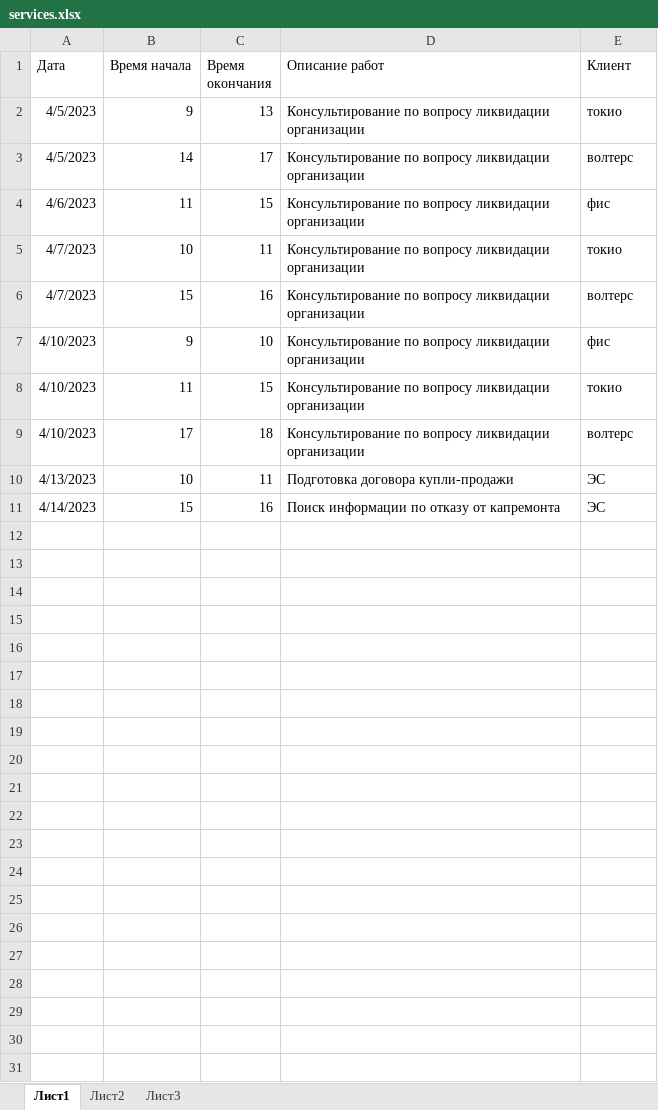
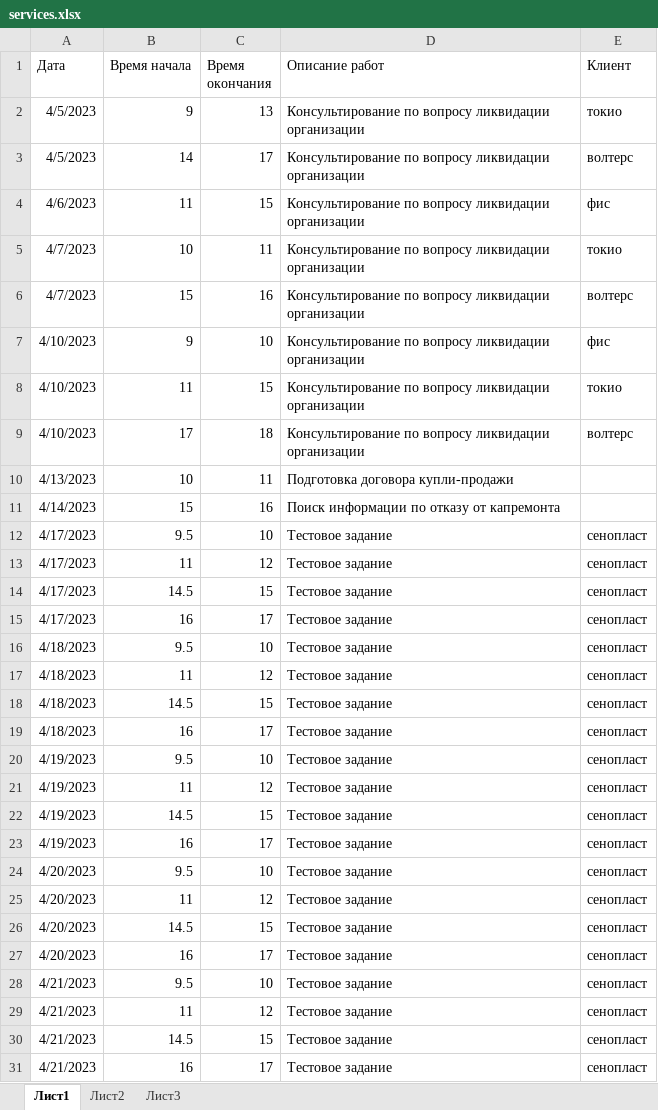
Before and after one commit to KirillLeontyev/timesheet-draft, an Excel workbook: services.xlsx, sheet Лист1, drawn as a sheet; values as stored, in another font and other column widths than the file's, no borders; the diff names each change by its address in the sheet, - before the commit and + after, or states it on an @@ line.

Commit message:
Added excel write module, MVP

```diff
--- a/services.xlsx (sheet Лист1)
+++ b/services.xlsx (sheet Лист1)
-E10:E11 (Клиент): ЭС
+E10:E11 (Клиент): (empty)
+row 12: 4/17/2023 | 9.5 | 10 | Тестовое задание | сенопласт
+row 13: 4/17/2023 | 11 | 12 | Тестовое задание | сенопласт
+row 14: 4/17/2023 | 14.5 | 15 | Тестовое задание | сенопласт
+row 15: 4/17/2023 | 16 | 17 | Тестовое задание | сенопласт
+row 16: 4/18/2023 | 9.5 | 10 | Тестовое задание | сенопласт
+row 17: 4/18/2023 | 11 | 12 | Тестовое задание | сенопласт
+row 18: 4/18/2023 | 14.5 | 15 | Тестовое задание | сенопласт
+row 19: 4/18/2023 | 16 | 17 | Тестовое задание | сенопласт
+row 20: 4/19/2023 | 9.5 | 10 | Тестовое задание | сенопласт
+row 21: 4/19/2023 | 11 | 12 | Тестовое задание | сенопласт
+row 22: 4/19/2023 | 14.5 | 15 | Тестовое задание | сенопласт
+row 23: 4/19/2023 | 16 | 17 | Тестовое задание | сенопласт
+row 24: 4/20/2023 | 9.5 | 10 | Тестовое задание | сенопласт
+row 25: 4/20/2023 | 11 | 12 | Тестовое задание | сенопласт
+row 26: 4/20/2023 | 14.5 | 15 | Тестовое задание | сенопласт
+row 27: 4/20/2023 | 16 | 17 | Тестовое задание | сенопласт
+row 28: 4/21/2023 | 9.5 | 10 | Тестовое задание | сенопласт
+row 29: 4/21/2023 | 11 | 12 | Тестовое задание | сенопласт
+row 30: 4/21/2023 | 14.5 | 15 | Тестовое задание | сенопласт
+row 31: 4/21/2023 | 16 | 17 | Тестовое задание | сенопласт
```
Also changed, not shown: 6 other files.
